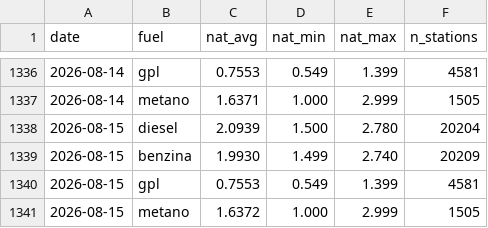
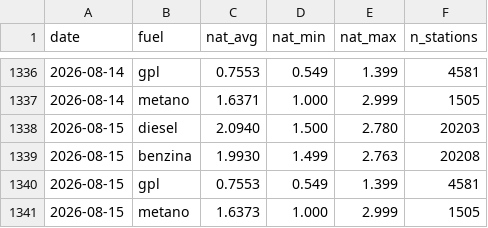
Before and after one commit to martucc/Fuel-Now, a CSV file: data/history.csv, drawn as a sheet; only a part is shown, gaps mark what is left out.

```diff
--- a/data/history.csv
+++ b/data/history.csv
@@ -1337,5 +1337,5 @@ date,fuel,nat_avg,nat_min,nat_max,n_stations
 2026-08-14,metano,1.6371,1.000,2.999,1505
-2026-08-15,diesel,2.0939,1.500,2.780,20204
-2026-08-15,benzina,1.9930,1.499,2.740,20209
+2026-08-15,diesel,2.0940,1.500,2.780,20203
+2026-08-15,benzina,1.9930,1.499,2.763,20208
 2026-08-15,gpl,0.7553,0.549,1.399,4581
-2026-08-15,metano,1.6372,1.000,2.999,1505
+2026-08-15,metano,1.6373,1.000,2.999,1505
```
Also changed, not shown: 1 other file.
